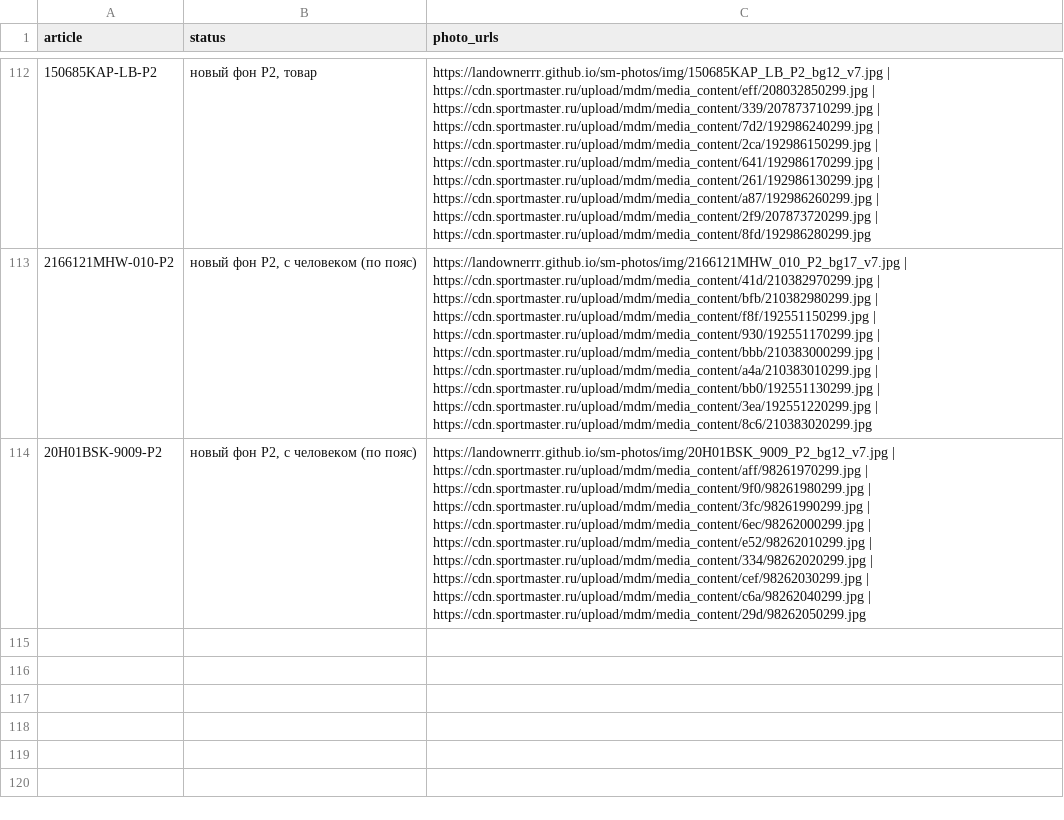
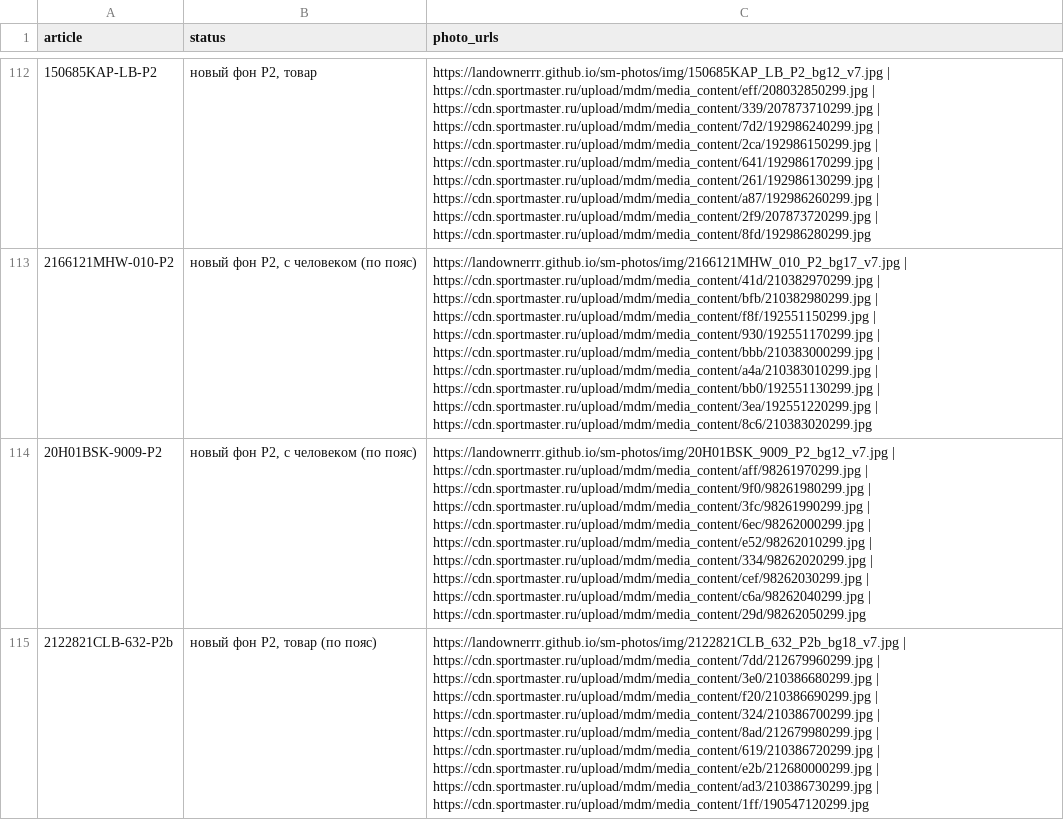
Before and after one commit to landownerrr/sm-photos, a CSV file: photo_urls.csv, drawn as a sheet; only a part is shown, gaps mark what is left out; the diff names each change by its address in the sheet, - before the commit and + after, or states it on an @@ line.

Commit message:
photos 2026-11-27-0716

```diff
--- a/photo_urls.csv
+++ b/photo_urls.csv
+row 115: 2122821CLB-632-P2b | новый фон P2, товар (по пояс) | https://landownerrr.github.io/sm-photos/img/2122821CLB_632_P2b_bg18_v7.jpg | https://cdn.sportmaster.ru/upload/mdm/media_content/7dd/212679960299.jpg | https://cdn.sportmaster.ru/upload/mdm/media_content/3e0/210386680299.jpg | https://cdn.sportmaster.ru/upload/mdm/media_content/f20/210386690299.jpg | https://cdn.sportmaster.ru/upload/mdm/media_content/324/210386700299.jpg | https://cdn.sportmaster.ru/upload/mdm/media_content/8ad/212679980299.jpg | https://cdn.sportmaster.ru/upload/mdm/media_content/619/210386720299.jpg | https://cdn.sportmaster.ru/upload/mdm/media_content/e2b/212680000299.jpg | https://cdn.sportmaster.ru/upload/mdm/media_content/ad3/210386730299.jpg | https://cdn.sportmaster.ru/upload/mdm/media_content/1ff/190547120299.jpg
```
Also changed, not shown: 2 other files.
